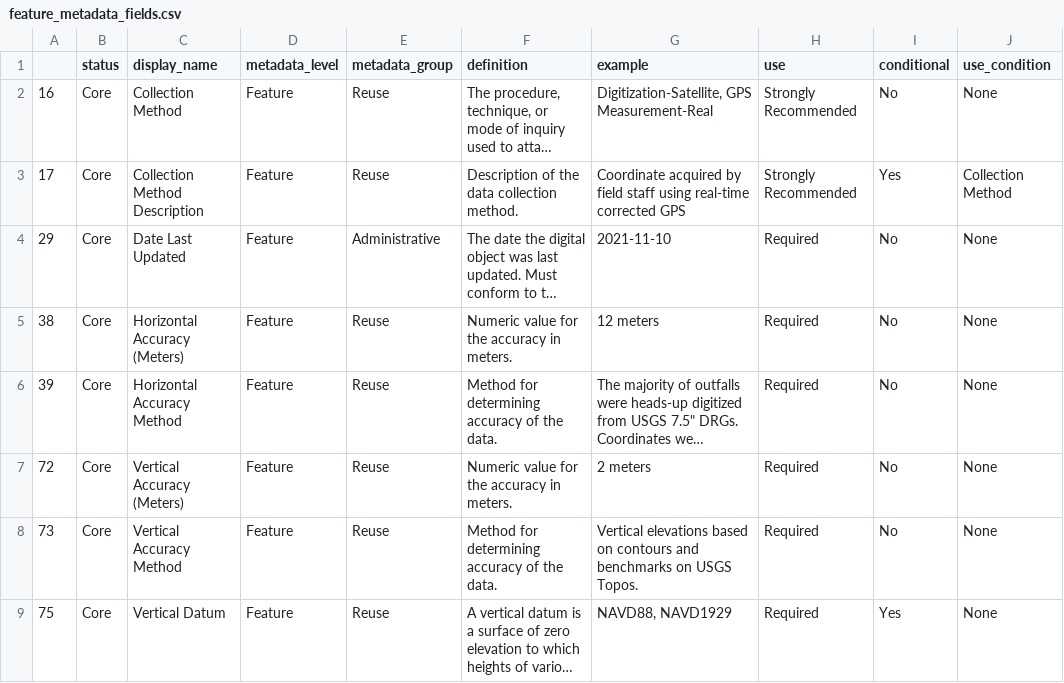
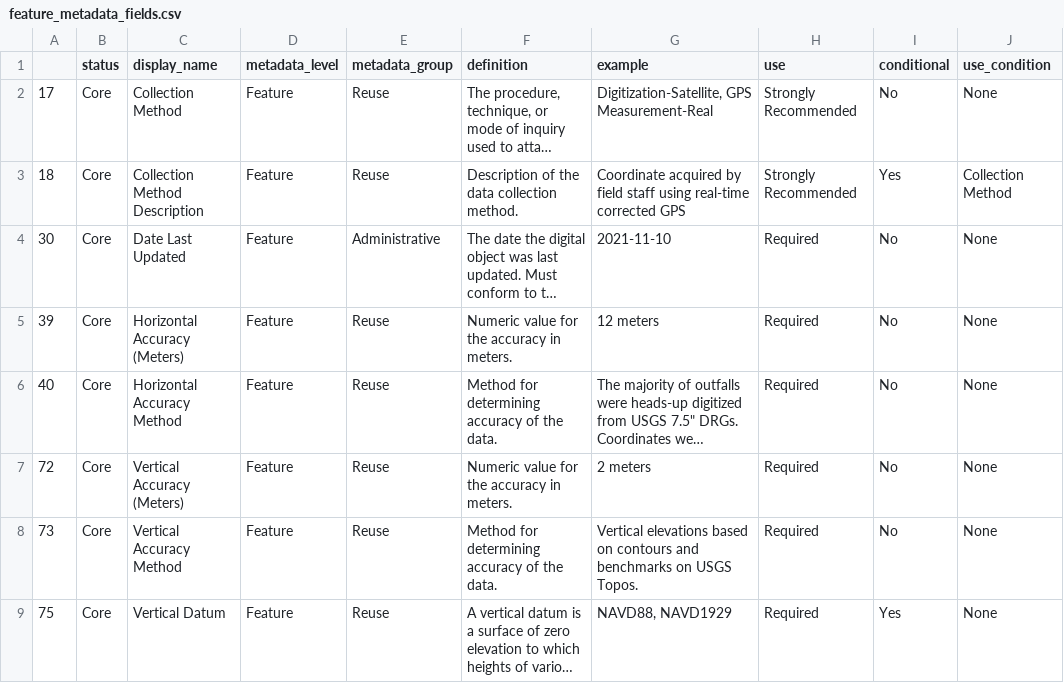
Before and after one commit to In-For-Disaster-Analytics/metadata-schema, a CSV file: fields_by_level/feature_metadata_fields.csv, drawn as a sheet; only a part is shown; long unchanged cells end in …; the diff names each change by its address in the sheet, - before the commit and + after, or states it on an @@ line.

```diff
--- a/fields_by_level/feature_metadata_fields.csv
+++ b/fields_by_level/feature_metadata_fields.csv
-A2: 16
+A2: 17
-A3: 17
+A3: 18
-A4: 29
+A4: 30
-A5: 38
+A5: 39
-A6: 39
+A6: 40
```
Also changed, not shown: fields_by_level/artifact_metadata_fields.csv, fields_by_level/collection_metadata_fields.csv, 3 other files.
